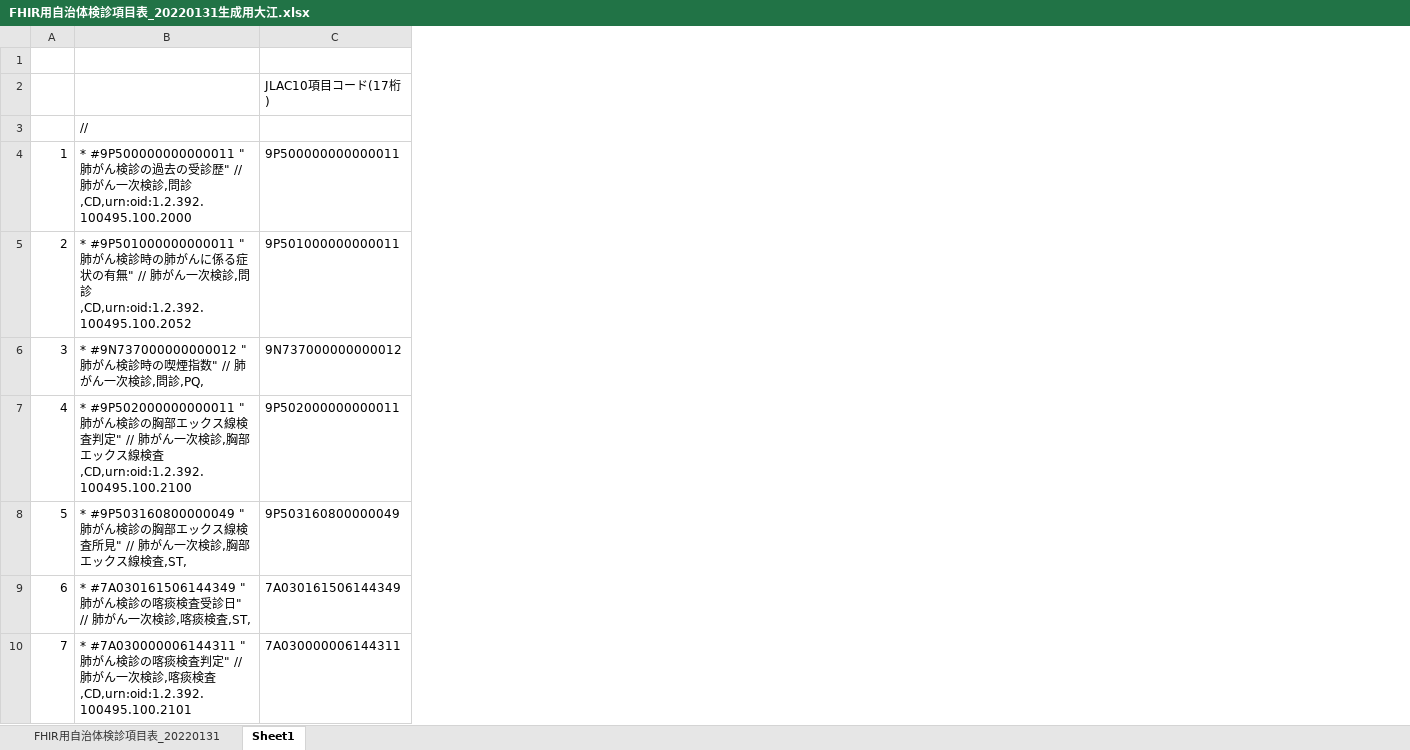
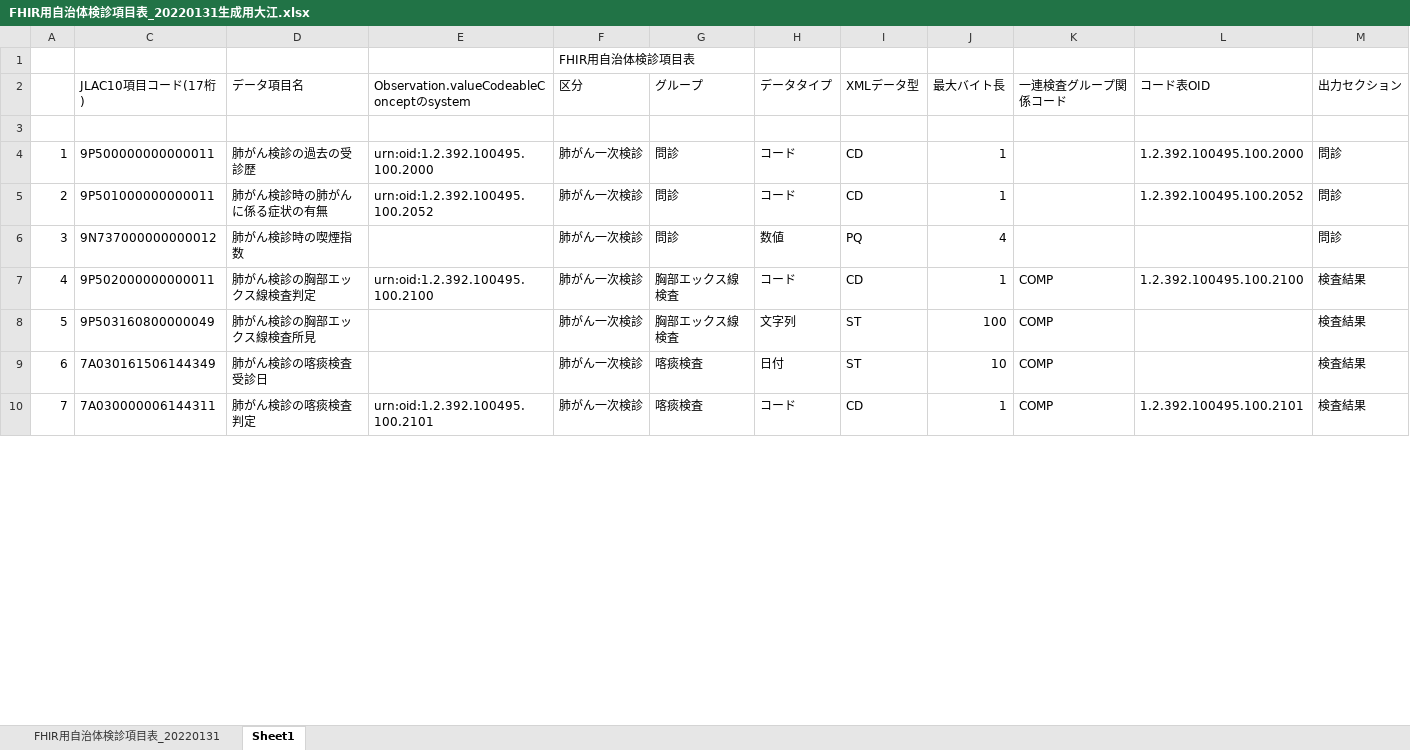
Before and after one commit to jami-fhir-jp-wg/eMunicipalCheckupIG, an Excel workbook: FHIR用自治体検診項目表_20220131生成用大江.xlsx, sheet Sheet1, drawn as a sheet; only a part is shown; values as stored, in another font and other column widths than the file's, no cell formats; removed rows and columns are numbered as before the commit, all else as after; the diff covers the shown part only; the diff names each change by its address in the sheet, - before the commit and + after, or states it on an @@ line.

```diff
--- a/FHIR用自治体検診項目表_20220131生成用大江.xlsx (sheet Sheet1)
+++ b/FHIR用自治体検診項目表_20220131生成用大江.xlsx (sheet Sheet1)
@@ column B hidden, rows 3-10: // | * #9P500000000000011 "肺がん検診の過去の受診歴" // 肺がん一次検診,問診,CD,urn:oid:1.2.392.100495.100.2000 | * #9P501000000000011 "肺がん検診時の肺がんに係る症状の有無" // 肺がん一次検診,問診,CD,urn:oid:1.2.392.100495.100.2052 | * #9N737000000000012 "肺がん検診時の喫煙指数" // 肺がん一次検診,問診,PQ, | * #9P502000000000011 "肺がん検診の胸部エックス線検査判定" // 肺がん一次検診,胸部エックス線検査,CD,urn:oid:1.2.392.100495.100.2100 | * #9P503160800000049 "肺がん検診の胸部エックス線検査所見" // 肺がん一次検診,胸部エックス線検査,ST, | * #7A030161506144349 "肺がん検診の喀痰検査受診日" // 肺がん一次検診,喀痰検査,ST, | * #7A030000006144311 "肺がん検診の喀痰検査判定" // 肺がん一次検診,喀痰検査,CD,urn:oid:1.2.392.100495.100.2101 @@
@@ column D (データ項目名) unhidden, rows 4-10: 肺がん検診の過去の受診歴 | 肺がん検診時の肺がんに係る症状の有無 | 肺がん検診時の喫煙指数 | 肺がん検診の胸部エックス線検査判定 | 肺がん検診の胸部エックス線検査所見 | 肺がん検診の喀痰検査受診日 | 肺がん検診の喀痰検査判定 @@
@@ column E unhidden, rows 2-10: Observation.valueCodeableConceptのsystem |  | urn:oid:1.2.392.100495.100.2000 | urn:oid:1.2.392.100495.100.2052 |  | urn:oid:1.2.392.100495.100.2100 |  |  | urn:oid:1.2.392.100495.100.2101 @@
@@ column F (区分) unhidden, row 1: FHIR用自治体検診項目表; rows 4-10: all 肺がん一次検診 @@
@@ column G (グループ) unhidden, rows 4-10: 問診 | 問診 | 問診 | 胸部エックス線検査 | 胸部エックス線検査 | 喀痰検査 | 喀痰検査 @@
@@ column H (データタイプ) unhidden, rows 4-10: コード | コード | 数値 | コード | 文字列 | 日付 | コード @@
@@ column I (XMLデータ型) unhidden, rows 4-10: CD | CD | PQ | CD | ST | ST | CD @@
@@ column J (最大バイト長) unhidden, rows 4-10: 1 | 1 | 4 | 1 | 100 | 10 | 1 @@
@@ column K (一連検査グループ関係コード) unhidden, rows 7-10: all COMP @@
@@ column L (コード表OID) unhidden, rows 4-10: 1.2.392.100495.100.2000 | 1.2.392.100495.100.2052 |  | 1.2.392.100495.100.2100 |  |  | 1.2.392.100495.100.2101 @@
@@ column M (出力セクション) unhidden, rows 4-10: 問診 | 問診 | 問診 | 検査結果 | 検査結果 | 検査結果 | 検査結果 @@
```
Also changed, not shown: 10 added columns and 55 edited cells elsewhere in this sheet, cell formats, 12 other files.
